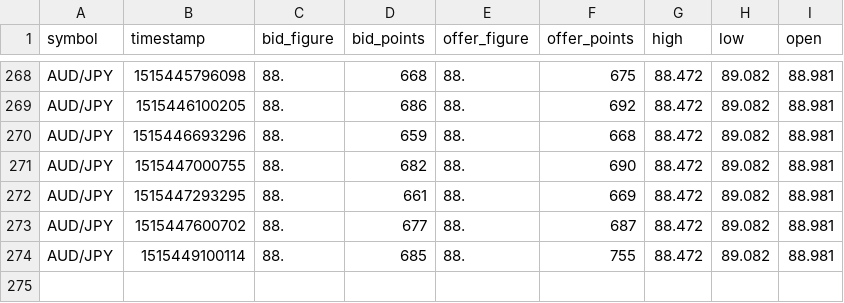
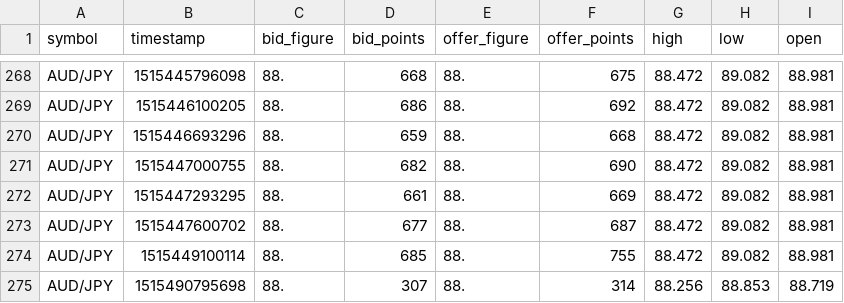
Before and after one commit to dumebi/vb-finance, a CSV file: my.csv, drawn as a sheet; only a part is shown, gaps mark what is left out.

```diff
--- a/my.csv
+++ b/my.csv
@@ -274 +274,2 @@ AUD/JPY,1515447600702,88.,677,88.,687,88.472,89.082,88.981
 AUD/JPY,1515449100114,88.,685,88.,755,88.472,89.082,88.981
+AUD/JPY,1515490795698,88.,307,88.,314,88.256,88.853,88.719
```
Also changed, not shown: 3 other files.
